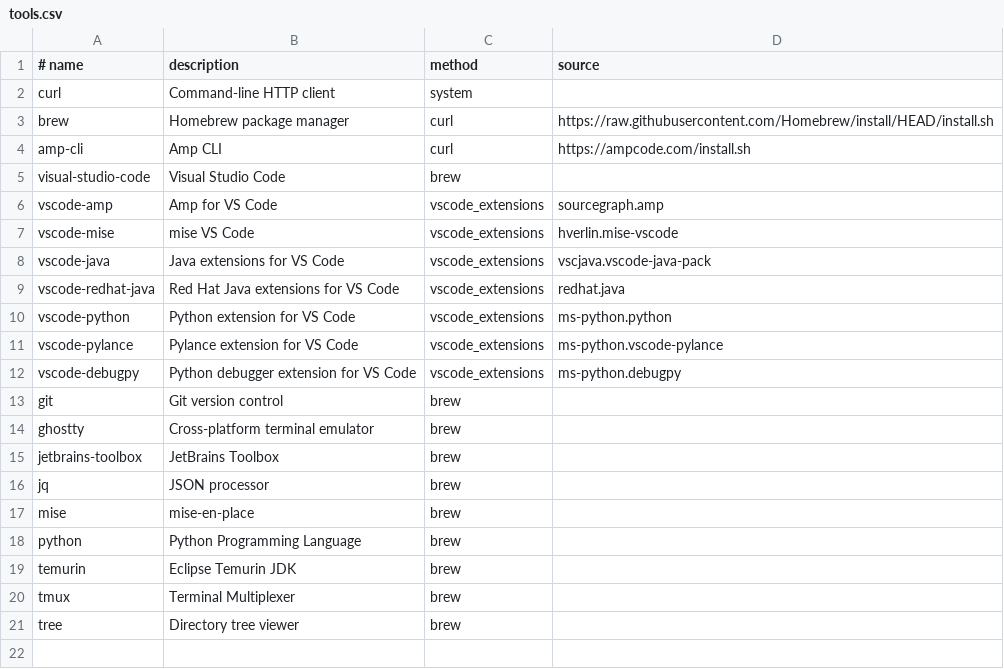
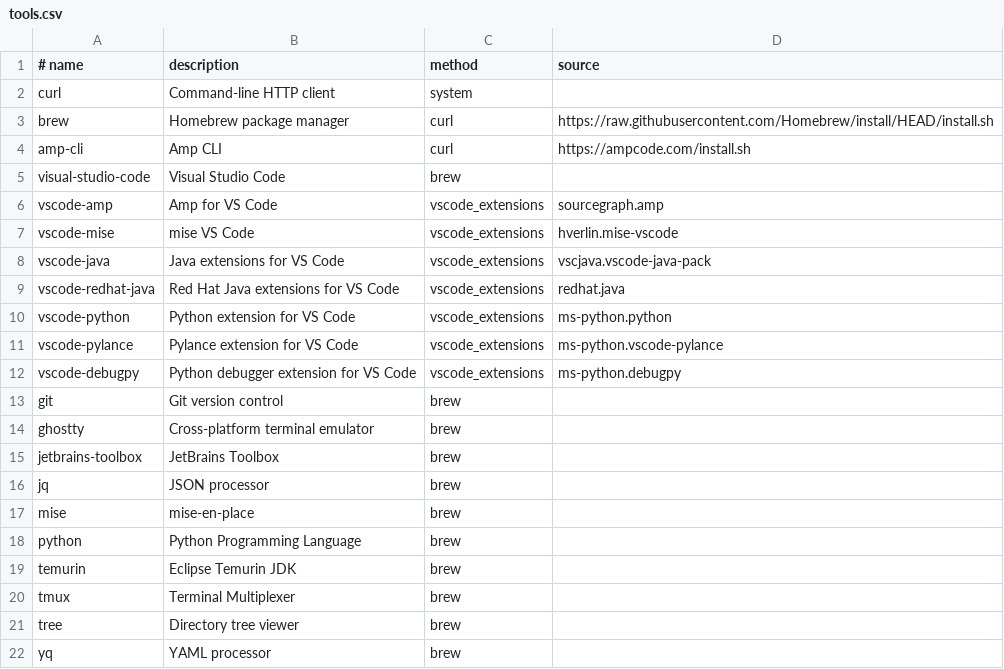
Before and after one commit to sourcegraph/revenue, a CSV file: tools.csv, drawn as a sheet; the diff names each change by its address in the sheet, - before the commit and + after, or states it on an @@ line.

```diff
--- a/tools.csv
+++ b/tools.csv
+row 22: yq | YAML processor | brew
```
Also changed, not shown: 13 other files.
